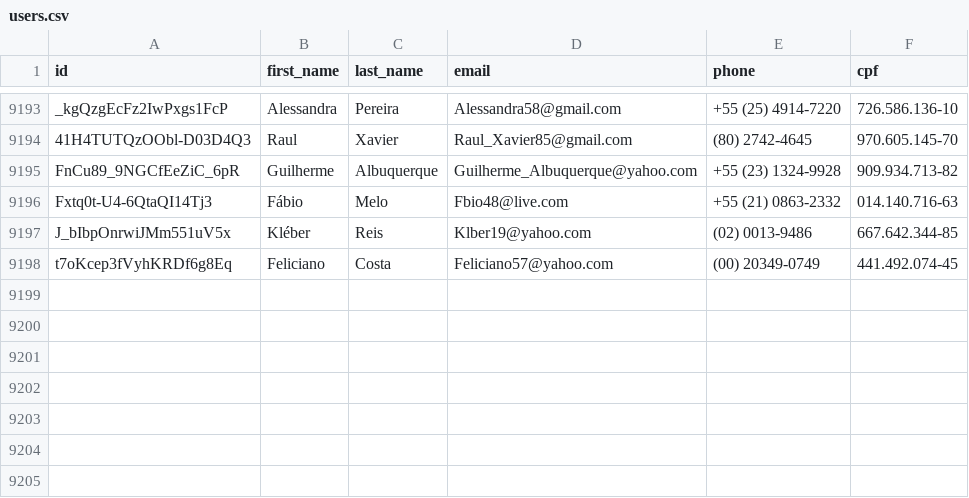
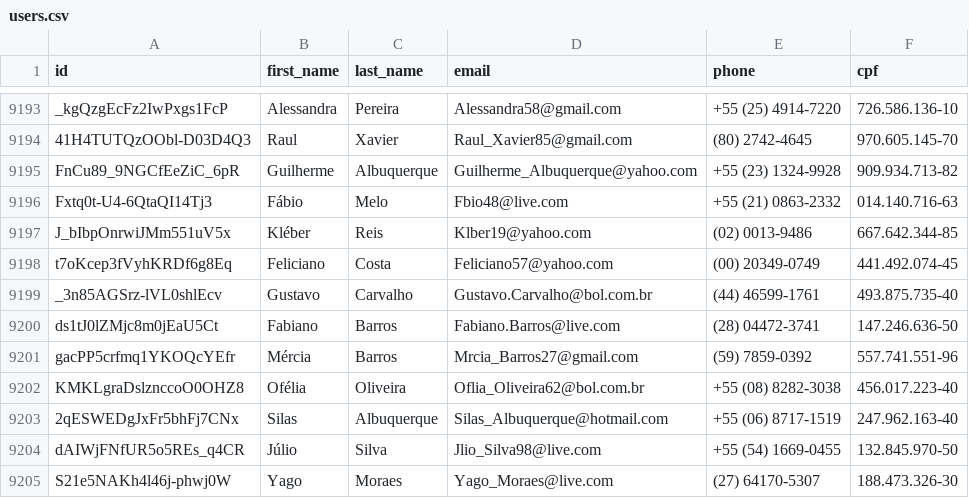
Before and after one commit to Marhc/auto-commit, a CSV file: dataset/users.csv, drawn as a sheet; only a part is shown, gaps mark what is left out; the diff names each change by its address in the sheet, - before the commit and + after, or states it on an @@ line.

Commit message:
Scheduled build at Wed May 13 2020 18:34:39 GMT+0000 (Coordinated Universal Time)

```diff
--- a/dataset/users.csv
+++ b/dataset/users.csv
+row 9199: _3n85AGSrz-lVL0shlEcv | Gustavo | Carvalho | Gustavo.Carvalho@bol.com.br | (44) 46599-1761 | 493.875.735-40
+row 9200: ds1tJ0lZMjc8m0jEaU5Ct | Fabiano | Barros | Fabiano.Barros@live.com | (28) 04472-3741 | 147.246.636-50
+row 9201: gacPP5crfmq1YKOQcYEfr | Mércia | Barros | Mrcia_Barros27@gmail.com | (59) 7859-0392 | 557.741.551-96
+row 9202: KMKLgraDslznccoO0OHZ8 | Ofélia | Oliveira | Oflia_Oliveira62@bol.com.br | +55 (08) 8282-3038 | 456.017.223-40
+row 9203: 2qESWEDgJxFr5bhFj7CNx | Silas | Albuquerque | Silas_Albuquerque@hotmail.com | +55 (06) 8717-1519 | 247.962.163-40
+row 9204: dAIWjFNfUR5o5REs_q4CR | Júlio | Silva | Jlio_Silva98@live.com | +55 (54) 1669-0455 | 132.845.970-50
+row 9205: S21e5NAKh4l46j-phwj0W | Yago | Moraes | Yago_Moraes@live.com | (27) 64170-5307 | 188.473.326-30
```
